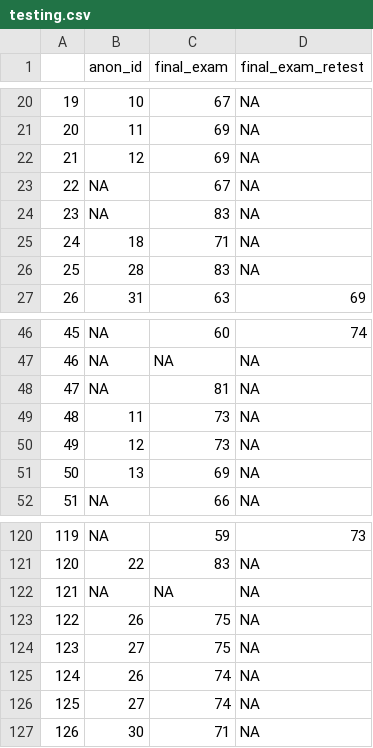
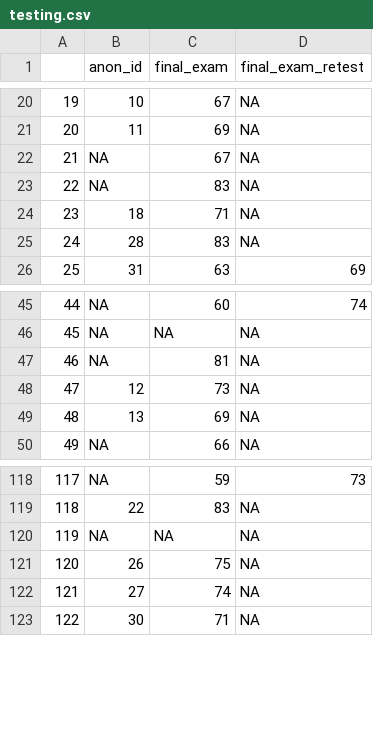
Before and after one commit to Aconrard/DATA607, a CSV file: Final Project/testing.csv, drawn as a sheet; only a part is shown, gaps mark what is left out; removed rows and columns are numbered as before the commit, all else as after; the diff names each change by its address in the sheet, - before the commit and + after, or states it on an @@ line.

```diff
--- a/Final Project/testing.csv
+++ b/Final Project/testing.csv
-row 22: 21 | 12 | 69 | NA
@@ column A renumbered from row 22 down @@
-row 49: 48 | 11 | 73 | NA
-row 124: 123 | 27 | 75 | NA
-row 125: 124 | 26 | 74 | NA
```
Also changed, not shown: Final Project/clinical.csv.
